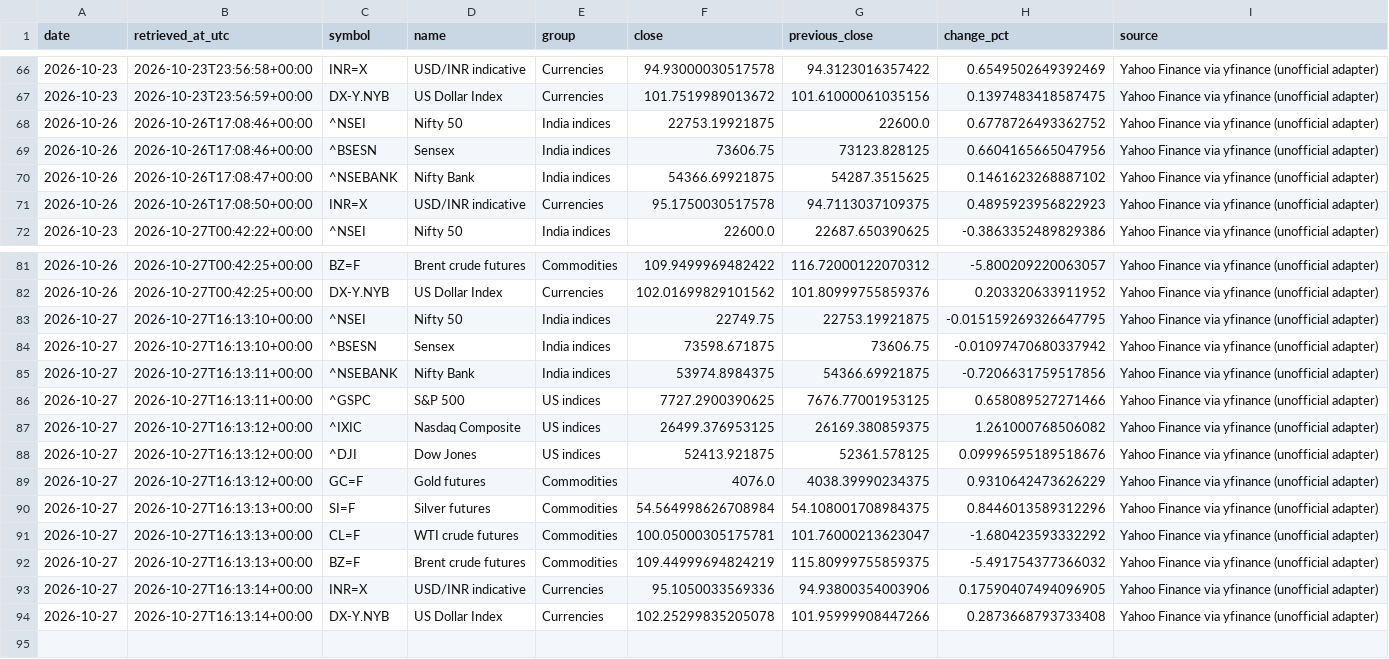
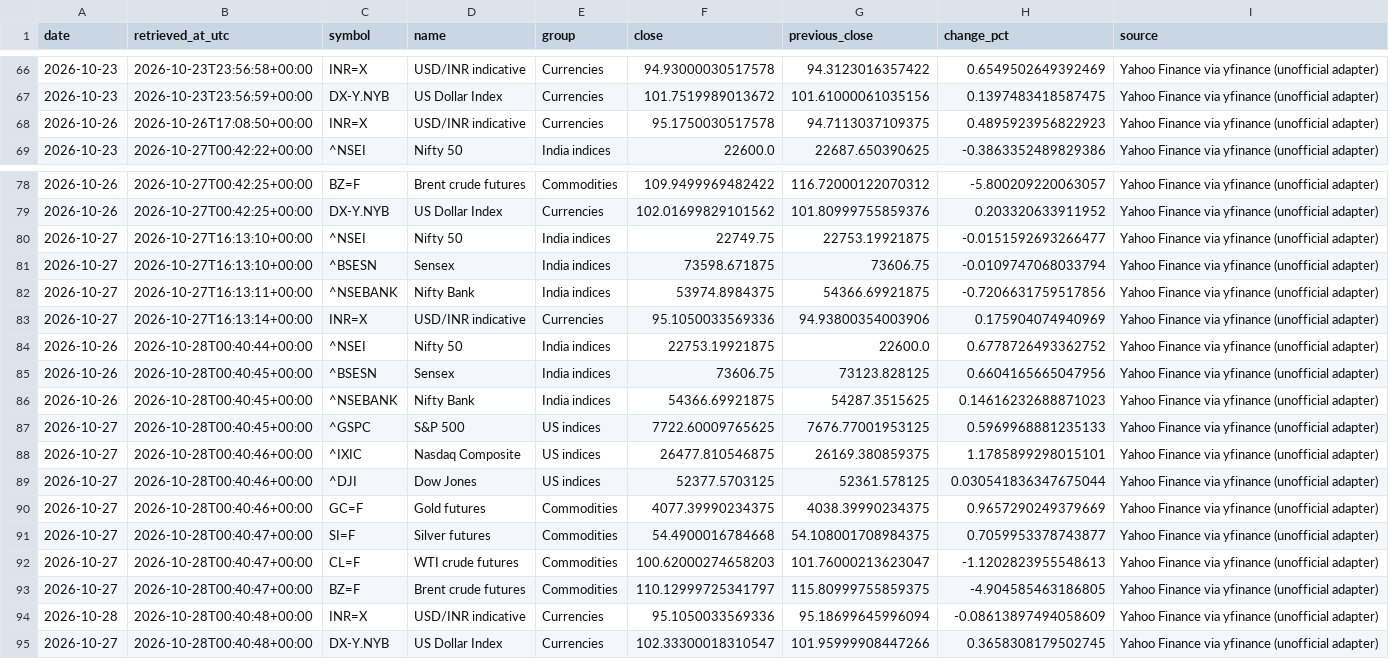
Before and after one commit to vedanshmishra001/market-update, a CSV file: data/snapshots.csv, drawn as a sheet; only a part is shown, gaps mark what is left out.

```diff
--- a/data/snapshots.csv
+++ b/data/snapshots.csv
@@ -67,5 +67,2 @@ date,retrieved_at_utc,symbol,name,group,close,previous_close,change_pct,source
 2026-10-23,2026-10-23T23:56:59+00:00,DX-Y.NYB,US Dollar Index,Currencies,101.7519989013672,101.61000061035156,0.1397483418587475,Yahoo Finance via yfinance (unofficial adapter)
-2026-10-26,2026-10-26T17:08:46+00:00,^NSEI,Nifty 50,India indices,22753.19921875,22600.0,0.6778726493362752,Yahoo Finance via yfinance (unofficial adapter)
-2026-10-26,2026-10-26T17:08:46+00:00,^BSESN,Sensex,India indices,73606.75,73123.828125,0.6604165665047956,Yahoo Finance via yfinance (unofficial adapter)
-2026-10-26,2026-10-26T17:08:47+00:00,^NSEBANK,Nifty Bank,India indices,54366.69921875,54287.3515625,0.1461623268887102,Yahoo Finance via yfinance (unofficial adapter)
 2026-10-26,2026-10-26T17:08:50+00:00,INR=X,USD/INR indicative,Currencies,95.1750030517578,94.7113037109375,0.4895923956822923,Yahoo Finance via yfinance (unofficial adapter)
@@ -82,13 +79,17 @@ date,retrieved_at_utc,symbol,name,group,close,previous_close,change_pct,source
 2026-10-26,2026-10-27T00:42:25+00:00,DX-Y.NYB,US Dollar Index,Currencies,102.01699829101562,101.80999755859376,0.203320633911952,Yahoo Finance via yfinance (unofficial adapter)
-2026-10-27,2026-10-27T16:13:10+00:00,^NSEI,Nifty 50,India indices,22749.75,22753.19921875,-0.015159269326647795,Yahoo Finance via yfinance (unofficial adapter)
-2026-10-27,2026-10-27T16:13:10+00:00,^BSESN,Sensex,India indices,73598.671875,73606.75,-0.01097470680337942,Yahoo Finance via yfinance (unofficial adapter)
+2026-10-27,2026-10-27T16:13:10+00:00,^NSEI,Nifty 50,India indices,22749.75,22753.19921875,-0.0151592693266477,Yahoo Finance via yfinance (unofficial adapter)
+2026-10-27,2026-10-27T16:13:10+00:00,^BSESN,Sensex,India indices,73598.671875,73606.75,-0.0109747068033794,Yahoo Finance via yfinance (unofficial adapter)
 2026-10-27,2026-10-27T16:13:11+00:00,^NSEBANK,Nifty Bank,India indices,53974.8984375,54366.69921875,-0.7206631759517856,Yahoo Finance via yfinance (unofficial adapter)
-2026-10-27,2026-10-27T16:13:11+00:00,^GSPC,S&P 500,US indices,7727.2900390625,7676.77001953125,0.658089527271466,Yahoo Finance via yfinance (unofficial adapter)
-2026-10-27,2026-10-27T16:13:12+00:00,^IXIC,Nasdaq Composite,US indices,26499.376953125,26169.380859375,1.261000768506082,Yahoo Finance via yfinance (unofficial adapter)
-2026-10-27,2026-10-27T16:13:12+00:00,^DJI,Dow Jones,US indices,52413.921875,52361.578125,0.09996595189518676,Yahoo Finance via yfinance (unofficial adapter)
-2026-10-27,2026-10-27T16:13:12+00:00,GC=F,Gold futures,Commodities,4076.0,4038.39990234375,0.9310642473626229,Yahoo Finance via yfinance (unofficial adapter)
-2026-10-27,2026-10-27T16:13:13+00:00,SI=F,Silver futures,Commodities,54.564998626708984,54.108001708984375,0.8446013589312296,Yahoo Finance via yfinance (unofficial adapter)
-2026-10-27,2026-10-27T16:13:13+00:00,CL=F,WTI crude futures,Commodities,100.05000305175781,101.76000213623047,-1.680423593332292,Yahoo Finance via yfinance (unofficial adapter)
-2026-10-27,2026-10-27T16:13:13+00:00,BZ=F,Brent crude futures,Commodities,109.44999694824219,115.80999755859375,-5.491754377366032,Yahoo Finance via yfinance (unofficial adapter)
-2026-10-27,2026-10-27T16:13:14+00:00,INR=X,USD/INR indicative,Currencies,95.1050033569336,94.93800354003906,0.17590407494096905,Yahoo Finance via yfinance (unofficial adapter)
-2026-10-27,2026-10-27T16:13:14+00:00,DX-Y.NYB,US Dollar Index,Currencies,102.25299835205078,101.95999908447266,0.2873668793733408,Yahoo Finance via yfinance (unofficial adapter)
+2026-10-27,2026-10-27T16:13:14+00:00,INR=X,USD/INR indicative,Currencies,95.1050033569336,94.93800354003906,0.175904074940969,Yahoo Finance via yfinance (unofficial adapter)
+2026-10-26,2026-10-28T00:40:44+00:00,^NSEI,Nifty 50,India indices,22753.19921875,22600.0,0.6778726493362752,Yahoo Finance via yfinance (unofficial adapter)
+2026-10-26,2026-10-28T00:40:45+00:00,^BSESN,Sensex,India indices,73606.75,73123.828125,0.6604165665047956,Yahoo Finance via yfinance (unofficial adapter)
+2026-10-26,2026-10-28T00:40:45+00:00,^NSEBANK,Nifty Bank,India indices,54366.69921875,54287.3515625,0.14616232688871023,Yahoo Finance via yfinance (unofficial adapter)
+2026-10-27,2026-10-28T00:40:45+00:00,^GSPC,S&P 500,US indices,7722.60009765625,7676.77001953125,0.5969968881235133,Yahoo Finance via yfinance (unofficial adapter)
+2026-10-27,2026-10-28T00:40:46+00:00,^IXIC,Nasdaq Composite,US indices,26477.810546875,26169.380859375,1.1785899298015101,Yahoo Finance via yfinance (unofficial adapter)
+2026-10-27,2026-10-28T00:40:46+00:00,^DJI,Dow Jones,US indices,52377.5703125,52361.578125,0.030541836347675044,Yahoo Finance via yfinance (unofficial adapter)
+2026-10-27,2026-10-28T00:40:46+00:00,GC=F,Gold futures,Commodities,4077.39990234375,4038.39990234375,0.9657290249379669,Yahoo Finance via yfinance (unofficial adapter)
+2026-10-27,2026-10-28T00:40:47+00:00,SI=F,Silver futures,Commodities,54.4900016784668,54.108001708984375,0.7059953378743877,Yahoo Finance via yfinance (unofficial adapter)
+2026-10-27,2026-10-28T00:40:47+00:00,CL=F,WTI crude futures,Commodities,100.62000274658203,101.76000213623047,-1.1202823955548613,Yahoo Finance via yfinance (unofficial adapter)
+2026-10-27,2026-10-28T00:40:47+00:00,BZ=F,Brent crude futures,Commodities,110.12999725341797,115.80999755859375,-4.904585463186805,Yahoo Finance via yfinance (unofficial adapter)
+2026-10-28,2026-10-28T00:40:48+00:00,INR=X,USD/INR indicative,Currencies,95.1050033569336,95.18699645996094,-0.08613897494058609,Yahoo Finance via yfinance (unofficial adapter)
+2026-10-27,2026-10-28T00:40:48+00:00,DX-Y.NYB,US Dollar Index,Currencies,102.33300018310547,101.95999908447266,0.3658308179502745,Yahoo Finance via yfinance (unofficial adapter)
```
Also changed, not shown: 2 other files.
